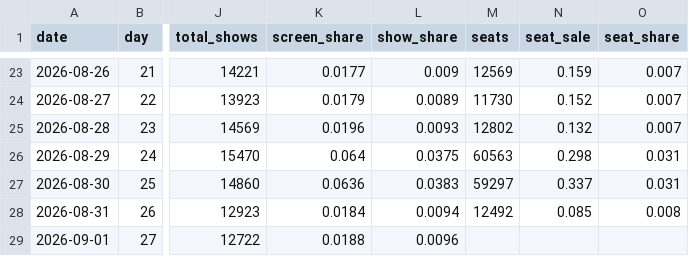
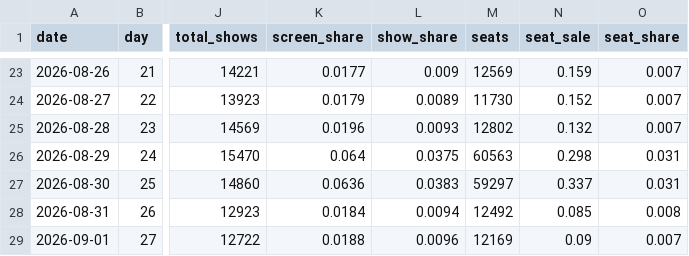
Before and after one commit to AndyWallstreet/buzztrend, a CSV file: data/hatchuping/m2_daily.csv, drawn as a sheet; only a part is shown, gaps mark what is left out; the diff names each change by its address in the sheet, - before the commit and + after, or states it on an @@ line.

Commit message:
kobis seats 2026-09-02

```diff
--- a/data/hatchuping/m2_daily.csv
+++ b/data/hatchuping/m2_daily.csv
-M29 (seats): (empty)
+M29 (seats): 12169
-N29 (seat_sale): (empty)
+N29 (seat_sale): 0.09
-O29 (seat_share): (empty)
+O29 (seat_share): 0.007
```
